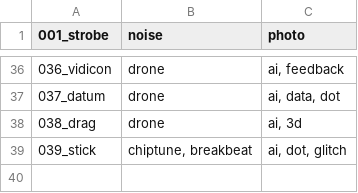
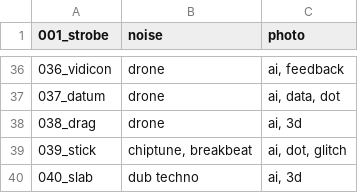
Before and after one commit to verytired/verytired.net, a TSV file: tags.tsv, drawn as a sheet; only a part is shown, gaps mark what is left out; the diff names each change by its address in the sheet, - before the commit and + after, or states it on an @@ line.

```diff
--- a/tags.tsv
+++ b/tags.tsv
+row 40: 040_slab | dub techno | ai, 3d
```
Also changed, not shown: en.tsv, 7 other files.
